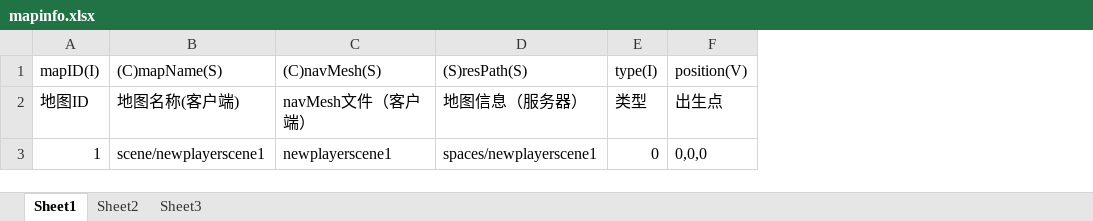
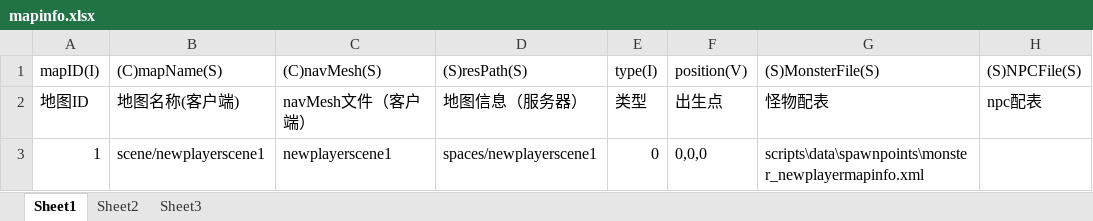
Before and after one commit to kilkis/sFrame, an Excel workbook: sTools/excelTable/mapinfo.xlsx, sheet Sheet1, drawn as a sheet; values as stored, in another font and other column widths than the file's, no borders; the diff names each change by its address in the sheet, - before the commit and + after, or states it on an @@ line.

Commit message:
change mapinfo

```diff
--- a/sTools/excelTable/mapinfo.xlsx (sheet Sheet1)
+++ b/sTools/excelTable/mapinfo.xlsx (sheet Sheet1)
+column G, rows 1-3: (S)MonsterFile(S) | 怪物配表 | scripts\data\spawnpoints\monster_newplayermapinfo.xml
+column H, rows 1-2: (S)NPCFile(S) | npc配表
```
Also changed, not shown: 1 other file.
